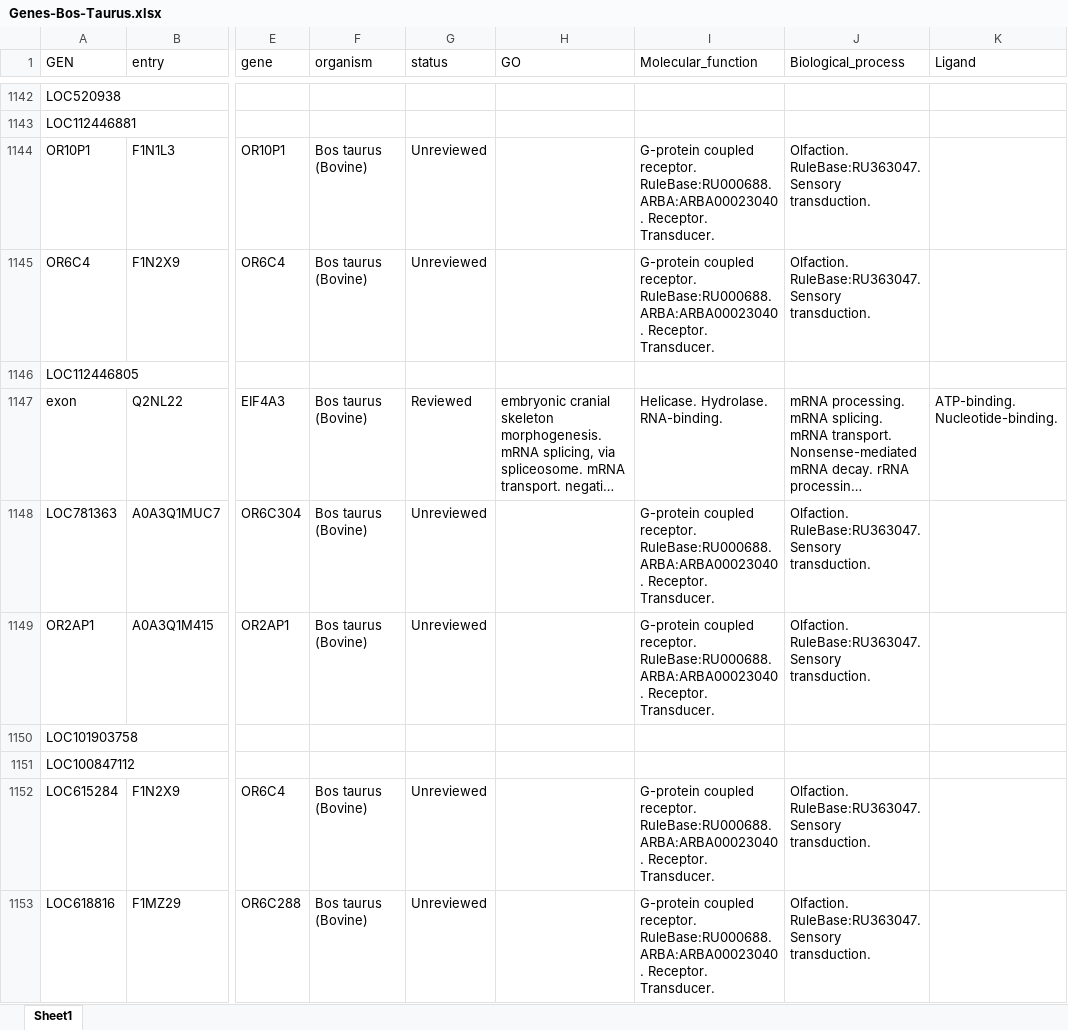
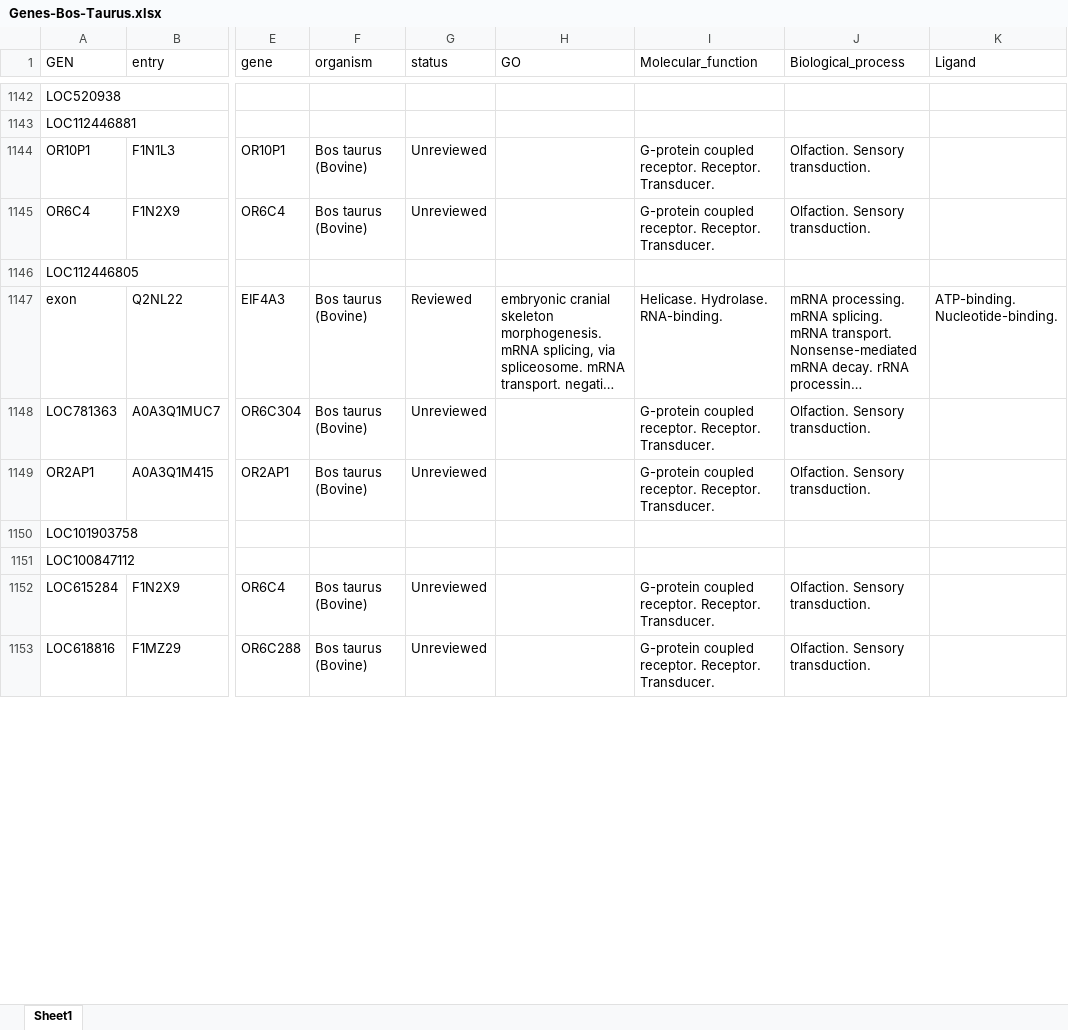
Before and after one commit to RodrigoCharun/T.Final-LP2, an Excel workbook: Genes-Bos-Taurus.xlsx, sheet Sheet1, drawn as a sheet; only a part is shown, gaps mark what is left out; long unchanged cells end in …; values as stored, in another font and other column widths than the file's, no borders; the diff covers the shown part only; the diff names each change by its address in the sheet, - before the commit and + after, or states it on an @@ line.

```diff
--- a/Genes-Bos-Taurus.xlsx (sheet Sheet1)
+++ b/Genes-Bos-Taurus.xlsx (sheet Sheet1)
-I1144:I1145 (Molecular_function): …coupled receptor. RuleBase:RU000688. ARBA:ARBA00023040. Receptor. Transducer.
+I1144:I1145 (Molecular_function): …coupled receptor. Receptor. Transducer.
-J1144:J1145 (Biological_process): Olfaction. RuleBase:RU363047. Sensory transduction.
+J1144:J1145 (Biological_process): Olfaction. Sensory transduction.
-I1148:I1149 (Molecular_function): …coupled receptor. RuleBase:RU000688. ARBA:ARBA00023040. Receptor. Transducer.
+I1148:I1149 (Molecular_function): …coupled receptor. Receptor. Transducer.
-J1148:J1149 (Biological_process): Olfaction. RuleBase:RU363047. Sensory transduction.
+J1148:J1149 (Biological_process): Olfaction. Sensory transduction.
-I1152:I1153 (Molecular_function): …coupled receptor. RuleBase:RU000688. ARBA:ARBA00023040. Receptor. Transducer.
+I1152:I1153 (Molecular_function): …coupled receptor. Receptor. Transducer.
-J1152:J1153 (Biological_process): Olfaction. RuleBase:RU363047. Sensory transduction.
+J1152:J1153 (Biological_process): Olfaction. Sensory transduction.
```
Also changed, not shown: 612 edited cells elsewhere in this sheet, 1 other file.
